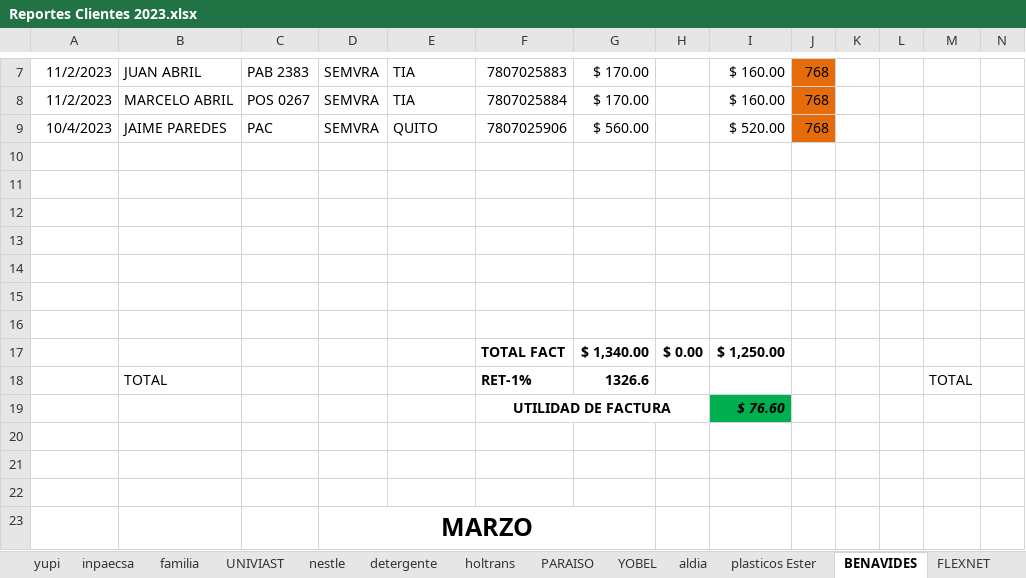
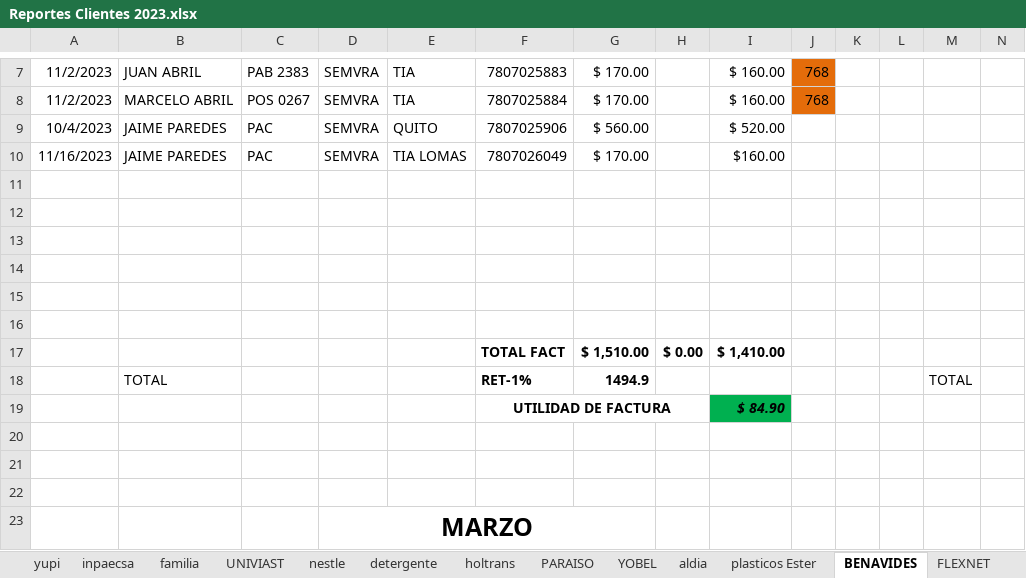
Before and after one commit to ABRILTRANS/OFICINA, an Excel workbook: DOC 2023/Reportes Clientes 2023.xlsx, sheet BENAVIDES, drawn as a sheet; only a part is shown, gaps mark what is left out; values as stored, in another font and other column widths than the file's, no borders; removed rows and columns are numbered as before the commit, all else as after; rows hold the shown columns only; the diff names each change by its address in the sheet, - before the commit and + after, or states it on an @@ line.

```diff
--- a/DOC 2023/Reportes Clientes 2023.xlsx (sheet BENAVIDES)
+++ b/DOC 2023/Reportes Clientes 2023.xlsx (sheet BENAVIDES)
-J9: 768
+J9: (empty)
-J9 fill: #E46C0A
+J9 fill: none
+row 10: 11/16/2023 | JAIME PAREDES | PAC | SEMVRA | TIA LOMAS | 7807026049 | $ 170.00 |  | $160.00
-row 16: (empty)
-G17: $ 1,340.00
+G17: $ 1,510.00
-I17: $ 1,250.00
+I17: $ 1,410.00
-G18: 1326.6
+G18: 1494.9
-I19: $ 76.60
+I19: $ 84.90
```
Also changed, not shown: sheet YOBEL, sheet nestle, sheet yupi, 1 other file.
